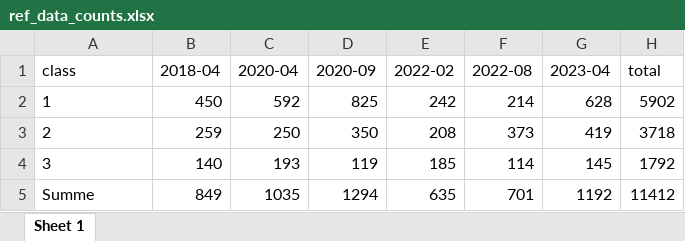
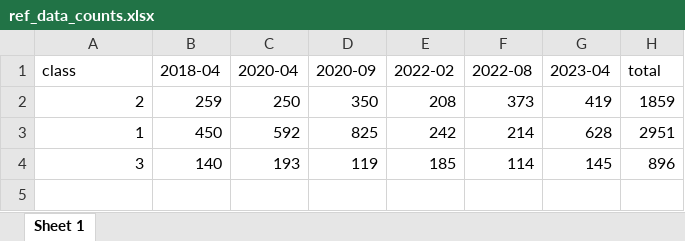
Before and after one commit to Dege314/MLU_LSS_1, an Excel workbook: Data/tables/ref_data_counts.xlsx, sheet Sheet 1, drawn as a sheet; values as stored, in another font and other column widths than the file's, no borders; removed rows and columns are numbered as before the commit, all else as after; the diff names each change by its address in the sheet, - before the commit and + after, or states it on an @@ line.

Commit message:
corrected ref_data_counts

```diff
--- a/Data/tables/ref_data_counts.xlsx (sheet Sheet 1)
+++ b/Data/tables/ref_data_counts.xlsx (sheet Sheet 1)
-row 2: 1 | 450 | 592 | 825 | 242 | 214 | 628 | 5902
-A2 alignment: left
+A2 alignment: right
-H2 (total): 3718
+H2 (total): 1859
+row 3: 1 | 450 | 592 | 825 | 242 | 214 | 628 | 2951
-A4 alignment: left
+A4 alignment: right
-H4 (total): 1792
+H4 (total): 896
-row 5: Summe | 849 | 1035 | 1294 | 635 | 701 | 1192 | 11412
```
Also changed, not shown: 3 other files.
